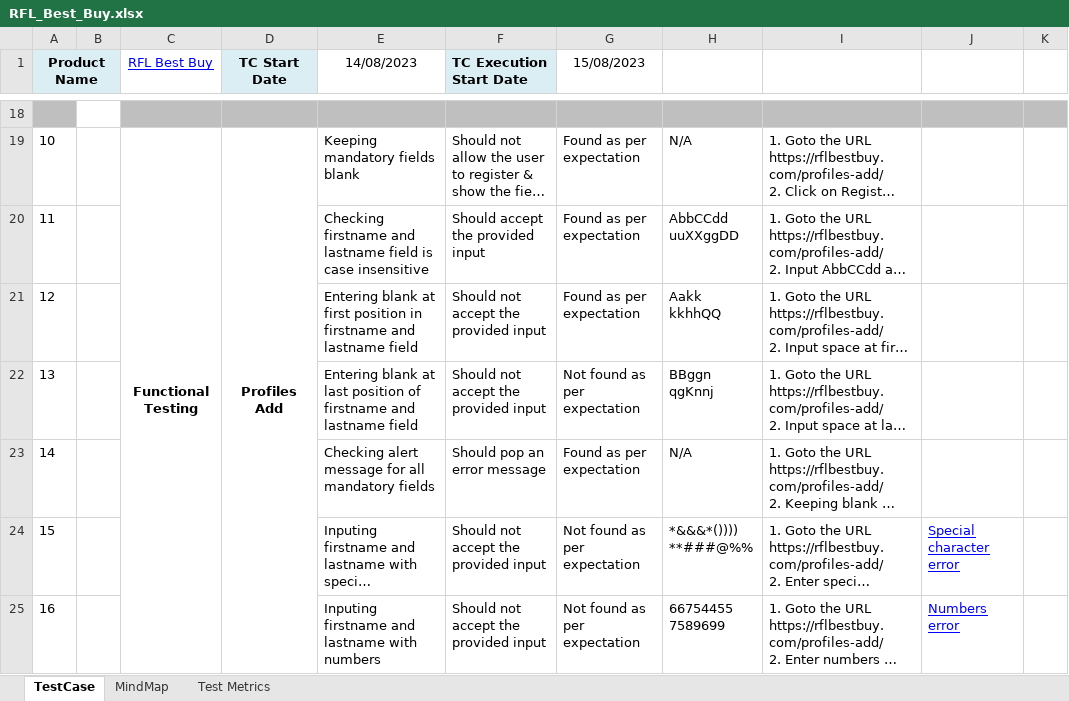
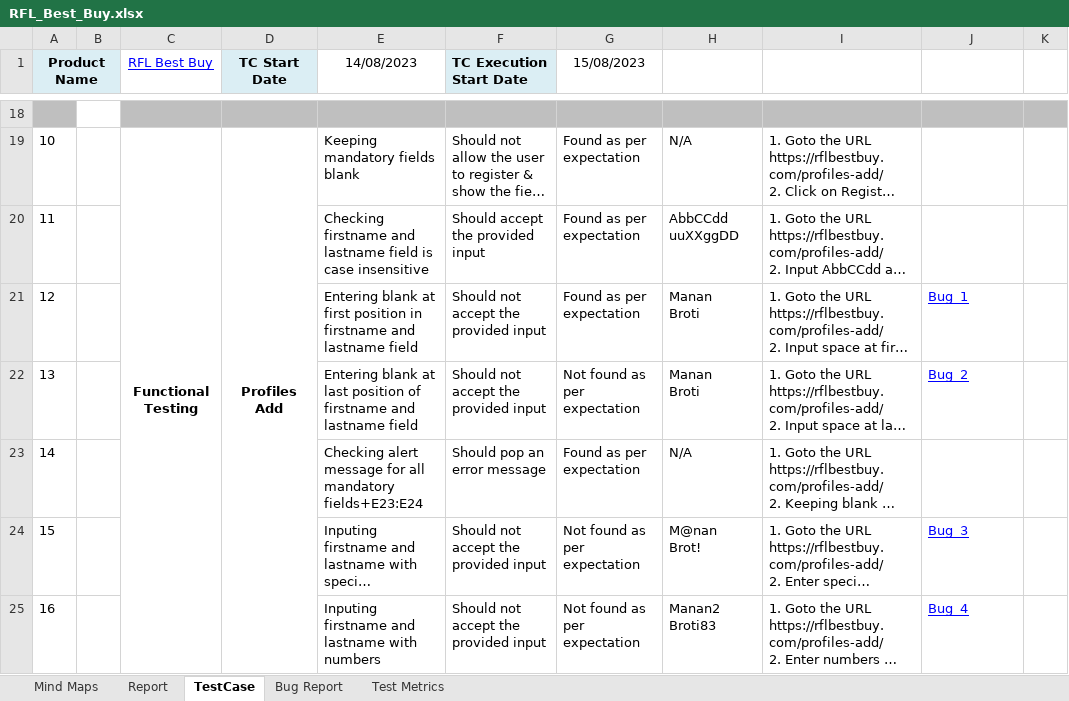
Before and after one commit to AhmedManan/Manual_Test_RFL_BestBuy, an Excel workbook: RFL_Best_Buy.xlsx, sheet TestCase, drawn as a sheet; only a part is shown, gaps mark what is left out; long unchanged cells end in …; values as stored, in another font and other column widths than the file's, no borders; conditional formats not drawn; ↵ is a line break in a cell; the diff covers the shown part only; the diff names each change by its address in the sheet, - before the commit and + after, or states it on an @@ line.

```diff
--- a/RFL_Best_Buy.xlsx (sheet TestCase)
+++ b/RFL_Best_Buy.xlsx (sheet TestCase)
-sheet tab: MindMap
+sheet tab: Mind Maps
+sheet tab: Report
+sheet tab: Bug Report
-H21: Aakk ↵ kkhhQQ
+H21: Manan ↵ Broti
-J21: (empty)
+J21: Bug_1
-H22: BBggn ↵ qgKnnj
+H22: Manan ↵ Broti
-J22: (empty)
+J22: Bug_2
-E23 (14/08/2023): …all mandatory fields
+E23 (14/08/2023): …all mandatory fields+E23:E24
-H24: *&&&*()))) ↵ **###@%%
+H24: M@nan ↵ Brot!
-J24: Special character error
+J24: Bug_3
-H25: 66754455 ↵ 7589699
+H25: Manan2 ↵ Broti83
-J25: Numbers error
+J25: Bug_4
```
Also changed, not shown: 8 edited cells elsewhere in this sheet, sheet Test Metrics, charts or pictures.
